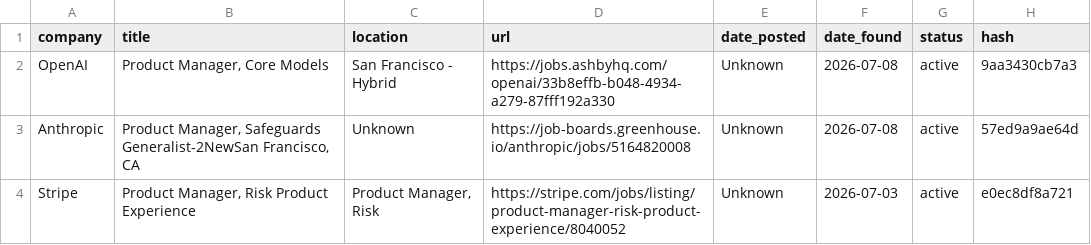
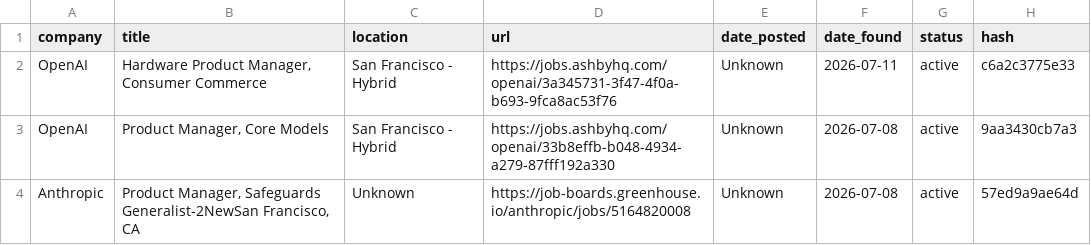
Before and after one commit to alishsayd/Scraper, a CSV file: jobs.csv, drawn as a sheet; only a part is shown; the shorter side is filled out with more unchanged rows.

```diff
--- a/jobs.csv
+++ b/jobs.csv
@@ -1,2 +1,3 @@
 company,title,location,url,date_posted,date_found,status,hash
+OpenAI,"Hardware Product Manager, Consumer Commerce",San Francisco - Hybrid,https://jobs.ashbyhq.com/openai/3a345731-3f47-4f0a-b693-9fca8ac53f76,Unknown,2026-07-11,active,c6a2c3775e33
 OpenAI,"Product Manager, Core Models",San Francisco - Hybrid,https://jobs.ashbyhq.com/openai/33b8effb-b048-4934-a279-87fff192a330,Unknown,2026-07-08,active,9aa3430cb7a3
```
Also changed, not shown: 3 other files.
